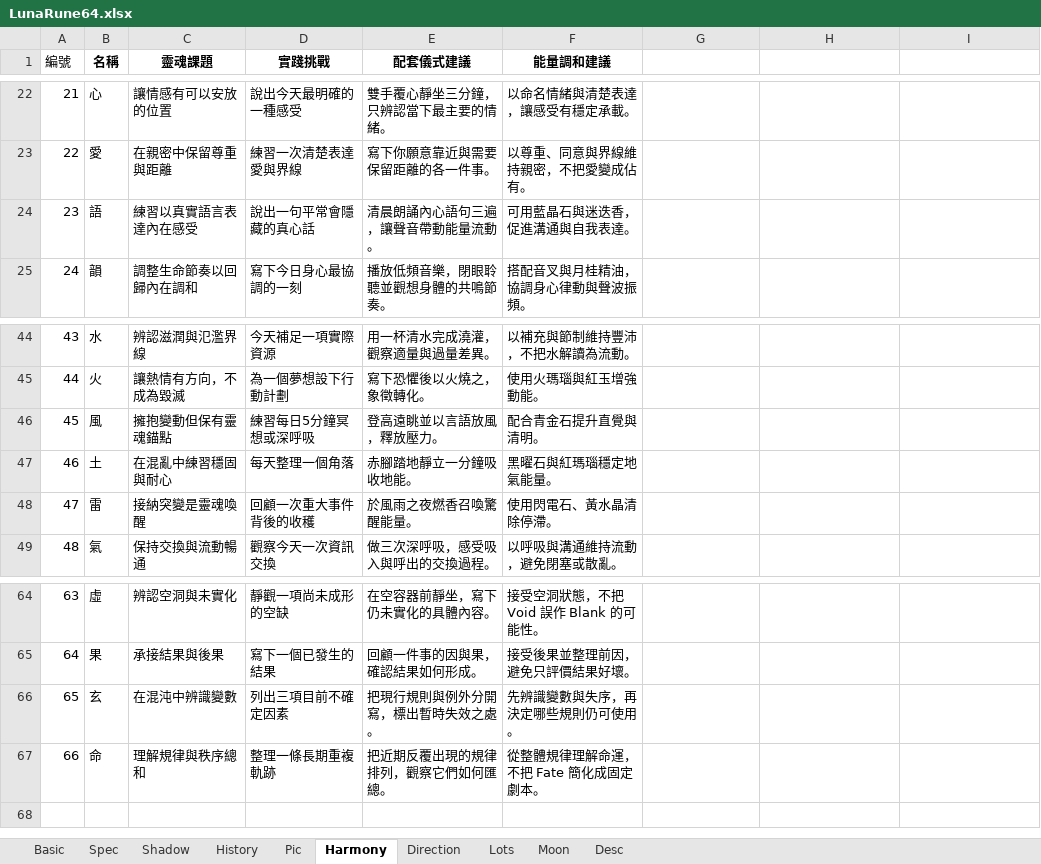
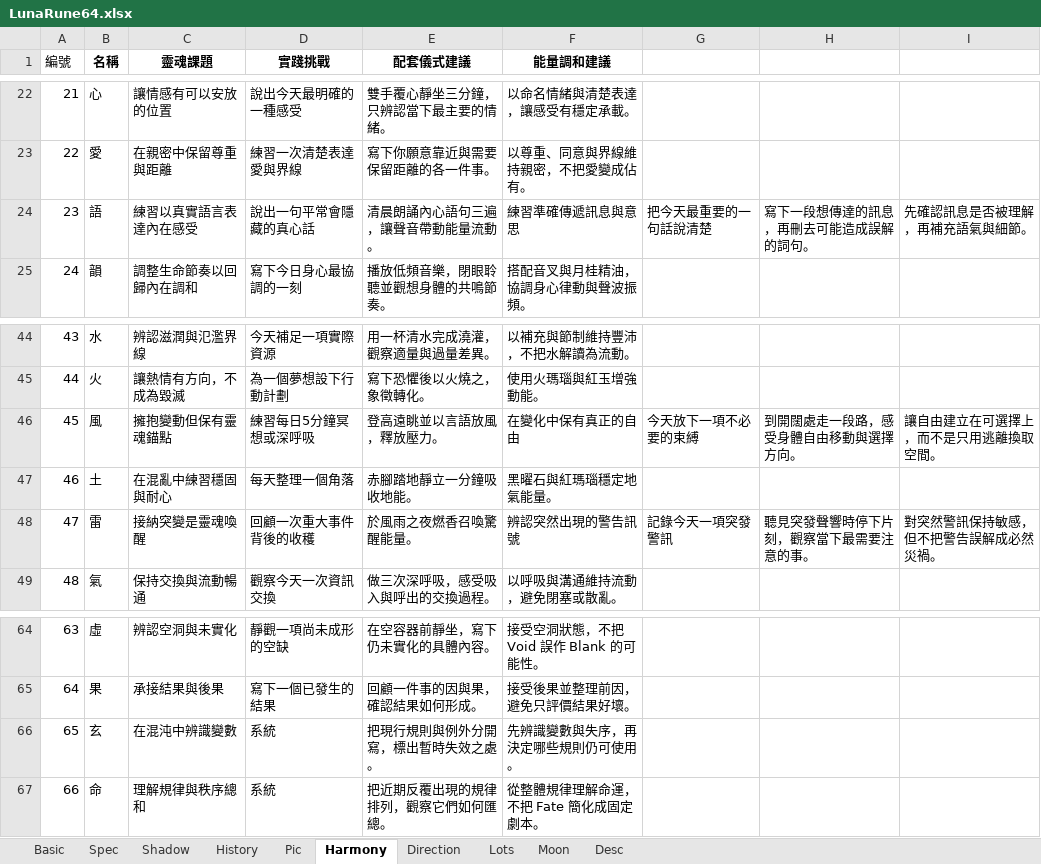
Before and after one commit to EsotericVerse/moon-runes-pwa, an Excel workbook: LunaRune64.xlsx, sheet Harmony, drawn as a sheet; only a part is shown, gaps mark what is left out; values as stored, in another font and other column widths than the file's, no borders; the diff names each change by its address in the sheet, - before the commit and + after, or states it on an @@ line.

```diff
--- a/LunaRune64.xlsx (sheet Harmony)
+++ b/LunaRune64.xlsx (sheet Harmony)
-F24 (能量調和建議): 可用藍晶石與迷迭香，促進溝通與自我表達。
+F24 (能量調和建議): 練習準確傳遞訊息與意思
-G24: (empty)
+G24: 把今天最重要的一句話說清楚
-H24: (empty)
+H24: 寫下一段想傳達的訊息，再刪去可能造成誤解的詞句。
-I24: (empty)
+I24: 先確認訊息是否被理解，再補充語氣與細節。
-F46 (能量調和建議): 配合青金石提升直覺與清明。
+F46 (能量調和建議): 在變化中保有真正的自由
-G46: (empty)
+G46: 今天放下一項不必要的束縛
-H46: (empty)
+H46: 到開闊處走一段路，感受身體自由移動與選擇方向。
-I46: (empty)
+I46: 讓自由建立在可選擇上，而不是只用逃離換取空間。
-F48 (能量調和建議): 使用閃電石、黃水晶清除停滯。
+F48 (能量調和建議): 辨認突然出現的警告訊號
-G48: (empty)
+G48: 記錄今天一項突發警訊
-H48: (empty)
+H48: 聽見突發聲響時停下片刻，觀察當下最需要注意的事。
-I48: (empty)
+I48: 對突然警訊保持敏感，但不把警告誤解成必然災禍。
-D66 (實踐挑戰): 列出三項目前不確定因素
+D66 (實踐挑戰): 系統
-D67 (實踐挑戰): 整理一條長期重複軌跡
+D67 (實踐挑戰): 系統
```
Also changed, not shown: sheet Lots, sheet Direction, sheet Shadow, sheet Spec, sheet Basic, sheet Desc, 1 more sheet.
